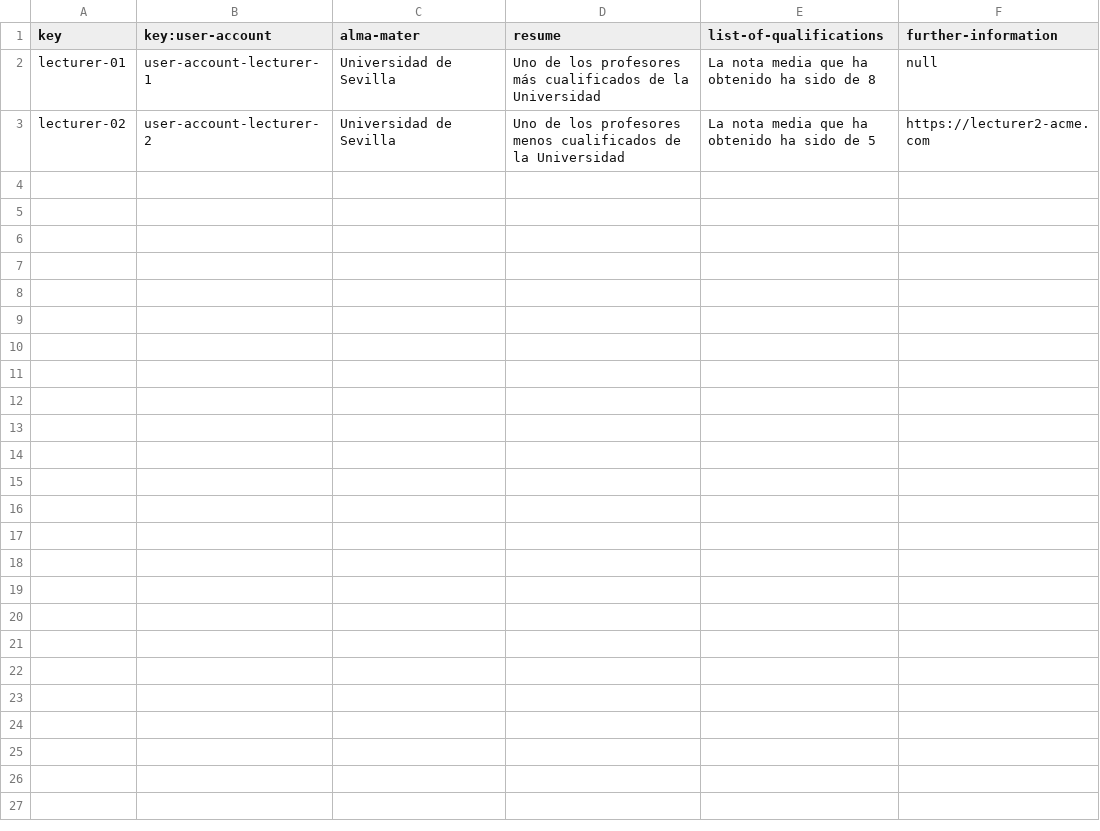
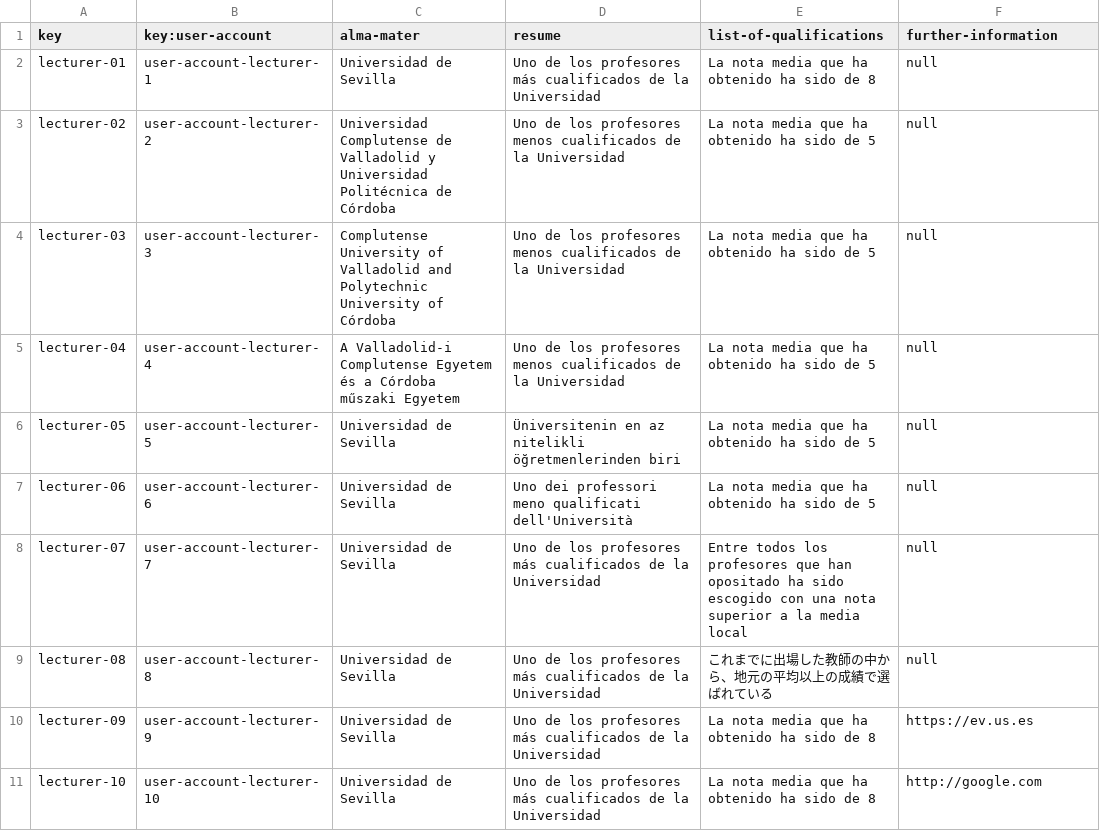
Before and after one commit to antcardia/Acme-L3-D04, a CSV file: src/main/webapp/WEB-INF/resources/sample-data/lecturer.csv, drawn as a sheet.

```diff
--- a/src/main/webapp/WEB-INF/resources/sample-data/lecturer.csv
+++ b/src/main/webapp/WEB-INF/resources/sample-data/lecturer.csv
@@ -2,2 +2,10 @@ key,key:user-account,alma-mater,resume,list-of-qualifications,further-informatio
 lecturer-01,user-account-lecturer-1,"Universidad de Sevilla","Uno de los profesores más cualificados de la Universidad","La nota media que ha obtenido ha sido de 8",null
-lecturer-02,user-account-lecturer-2,"Universidad de Sevilla","Uno de los profesores menos cualificados de la Universidad","La nota media que ha obtenido ha sido de 5","https://lecturer2-acme.com"
+lecturer-02,user-account-lecturer-2,"Universidad Complutense de Valladolid y Universidad Politécnica de Córdoba","Uno de los profesores menos cualificados de la Universidad","La nota media que ha obtenido ha sido de 5",null
+lecturer-03,user-account-lecturer-3,"Complutense University of Valladolid and Polytechnic University of Córdoba","Uno de los profesores menos cualificados de la Universidad","La nota media que ha obtenido ha sido de 5",null
+lecturer-04,user-account-lecturer-4,"A Valladolid-i Complutense Egyetem és a Córdoba műszaki Egyetem","Uno de los profesores menos cualificados de la Universidad","La nota media que ha obtenido ha sido de 5",null
+lecturer-05,user-account-lecturer-5,"Universidad de Sevilla","Üniversitenin en az nitelikli öğretmenlerinden biri","La nota media que ha obtenido ha sido de 5",null
+lecturer-06,user-account-lecturer-6,"Universidad de Sevilla","Uno dei professori meno qualificati dell'Università","La nota media que ha obtenido ha sido de 5",null
+lecturer-07,user-account-lecturer-7,"Universidad de Sevilla","Uno de los profesores más cualificados de la Universidad","Entre todos los profesores que han opositado ha sido escogido con una nota superior a la media local",null
+lecturer-08,user-account-lecturer-8,"Universidad de Sevilla","Uno de los profesores más cualificados de la Universidad","これまでに出場した教師の中から、地元の平均以上の成績で選ばれている",null
+lecturer-09,user-account-lecturer-9,"Universidad de Sevilla","Uno de los profesores más cualificados de la Universidad","La nota media que ha obtenido ha sido de 8","https://ev.us.es"
+lecturer-10,user-account-lecturer-10,"Universidad de Sevilla","Uno de los profesores más cualificados de la Universidad","La nota media que ha obtenido ha sido de 8","http://google.com"
```
Also changed, not shown: src/main/webapp/WEB-INF/resources/sample-data/course.csv, src/main/webapp/WEB-INF/resources/sample-data/lecture-course.csv, 6 other files.
